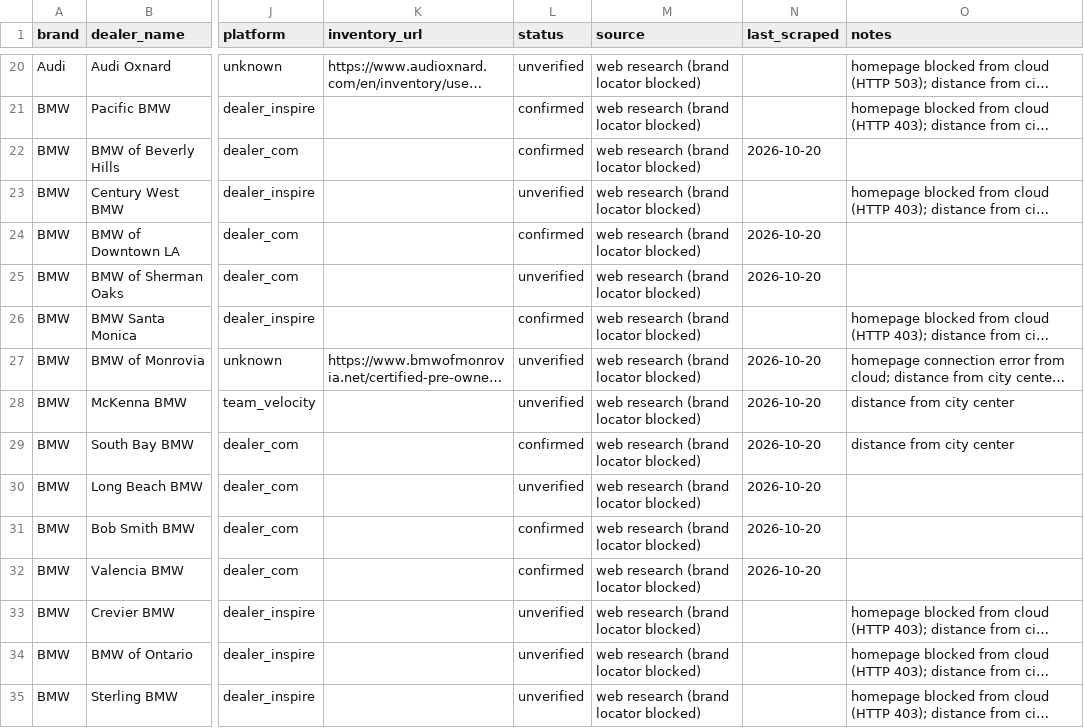
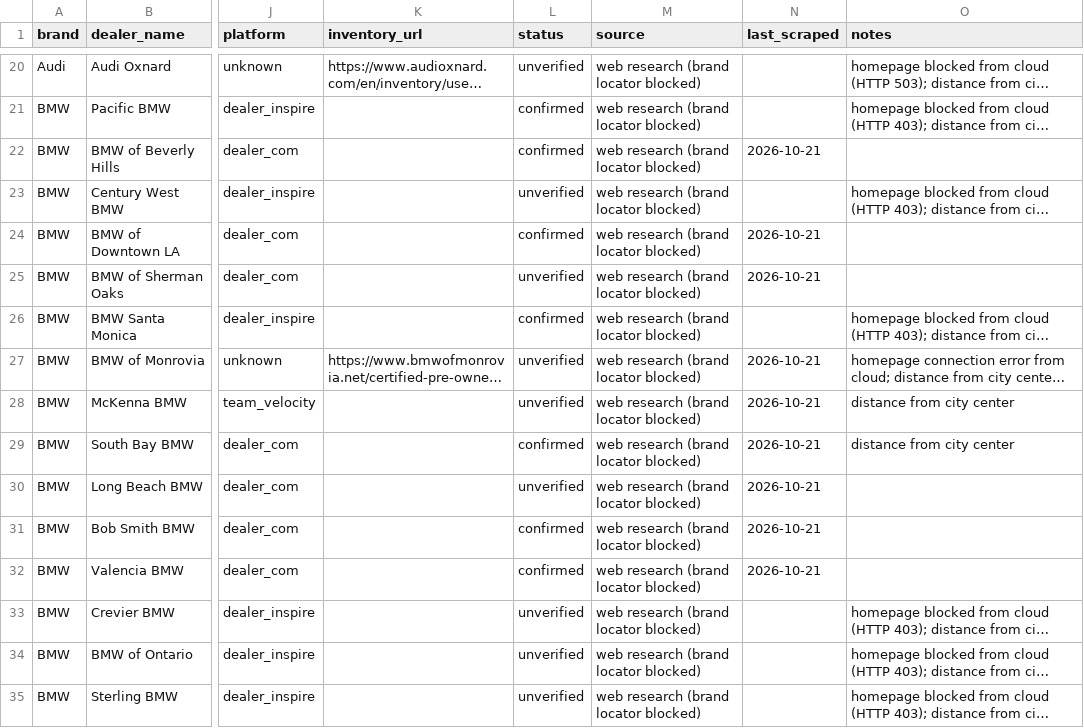
Before and after one commit to jhpdrbl/Car-finder-Ross, a CSV file: data/dealers.csv, drawn as a sheet; only a part is shown, gaps mark what is left out; long unchanged cells end in …; the diff covers the shown part only; the diff names each change by its address in the sheet, - before the commit and + after, or states it on an @@ line.

```diff
--- a/data/dealers.csv
+++ b/data/dealers.csv
-N22 (last_scraped): 2026-10-20
+N22 (last_scraped): 2026-10-21
-N24:N25 (last_scraped): 2026-10-20
+N24:N25 (last_scraped): 2026-10-21
-N27:N32 (last_scraped): 2026-10-20
+N27:N32 (last_scraped): 2026-10-21
```
Also changed, not shown: 81 edited cells elsewhere in this file, data/coverage.csv, 4 other files.
